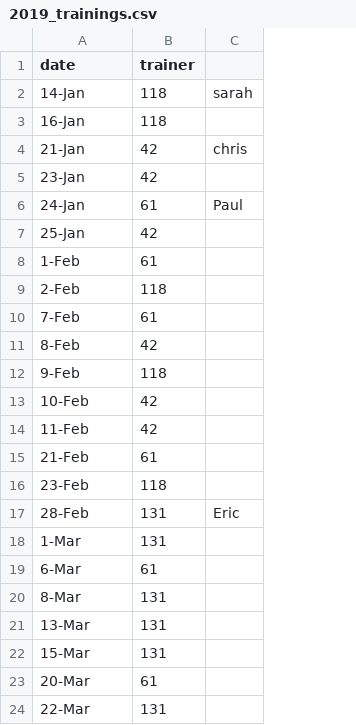
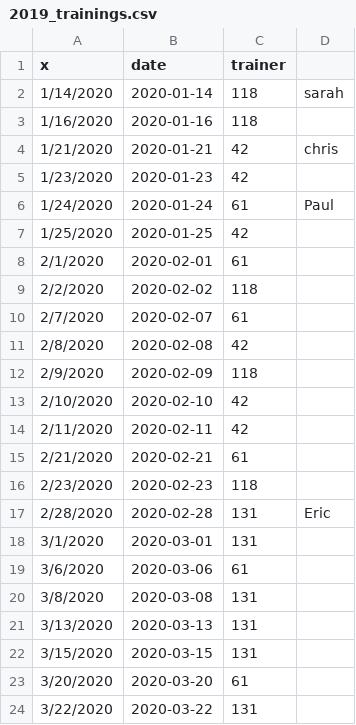
Before and after one commit to aamax/snowbird_mthosts, a CSV file: lib/data/2019_trainings.csv, drawn as a sheet; addresses are those after the commit; the diff names each change by its address in the sheet, - before the commit and + after, or states it on an @@ line.

Commit message:
finish access testing and data loading

```diff
--- a/lib/data/2019_trainings.csv
+++ b/lib/data/2019_trainings.csv
+column A (x), rows 2-24: 1/14/2020 | 1/16/2020 | 1/21/2020 | 1/23/2020 | 1/24/2020 | 1/25/2020 | 2/1/2020 | 2/2/2020 | 2/7/2020 | 2/8/2020 | 2/9/2020 | 2/10/2020 | 2/11/2020 | 2/21/2020 | 2/23/2020 | 2/28/2020 | 3/1/2020 | 3/6/2020 | 3/8/2020 | 3/13/2020 | 3/15/2020 | 3/20/2020 | 3/22/2020
-B2 (date): 14-Jan
+B2 (date): 2020-01-14
-B3 (date): 16-Jan
+B3 (date): 2020-01-16
-B4 (date): 21-Jan
+B4 (date): 2020-01-21
-B5 (date): 23-Jan
+B5 (date): 2020-01-23
-B6 (date): 24-Jan
+B6 (date): 2020-01-24
-B7 (date): 25-Jan
+B7 (date): 2020-01-25
-B8 (date): 1-Feb
+B8 (date): 2020-02-01
-B9 (date): 2-Feb
+B9 (date): 2020-02-02
-B10 (date): 7-Feb
+B10 (date): 2020-02-07
-B11 (date): 8-Feb
+B11 (date): 2020-02-08
-B12 (date): 9-Feb
+B12 (date): 2020-02-09
-B13 (date): 10-Feb
+B13 (date): 2020-02-10
-B14 (date): 11-Feb
+B14 (date): 2020-02-11
-B15 (date): 21-Feb
+B15 (date): 2020-02-21
-B16 (date): 23-Feb
+B16 (date): 2020-02-23
-B17 (date): 28-Feb
+B17 (date): 2020-02-28
-B18 (date): 1-Mar
+B18 (date): 2020-03-01
-B19 (date): 6-Mar
+B19 (date): 2020-03-06
-B20 (date): 8-Mar
+B20 (date): 2020-03-08
-B21 (date): 13-Mar
+B21 (date): 2020-03-13
-B22 (date): 15-Mar
+B22 (date): 2020-03-15
-B23 (date): 20-Mar
+B23 (date): 2020-03-20
-B24 (date): 22-Mar
+B24 (date): 2020-03-22
```
Also changed, not shown: 14 other files.
